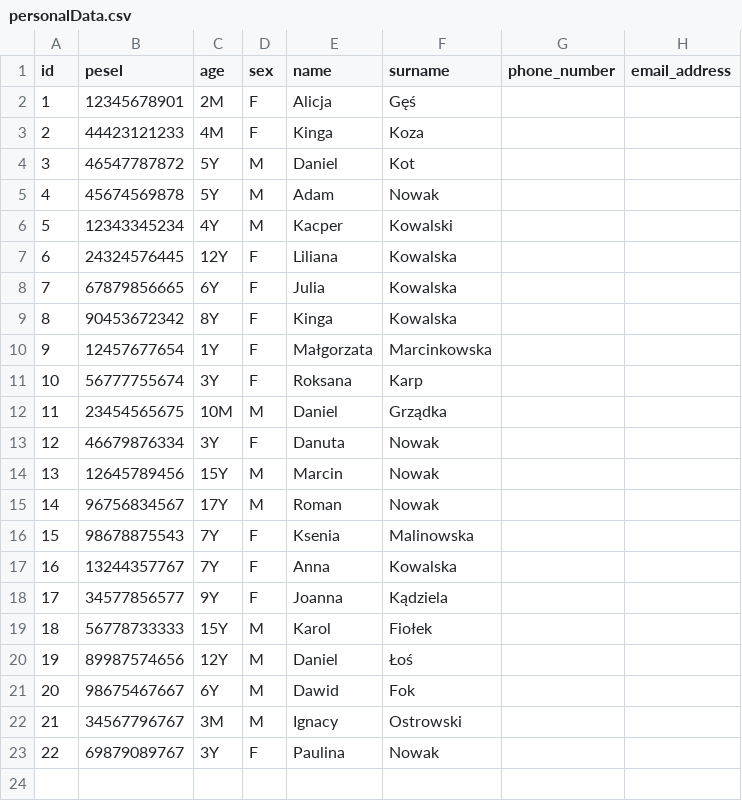
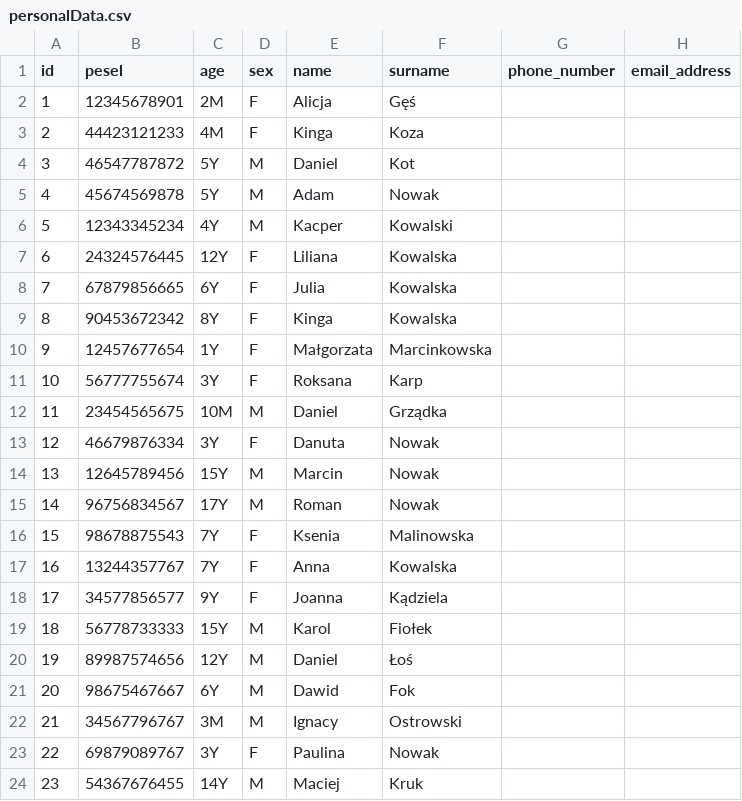
Before and after one commit to Xarria/hospital_ward, a CSV file: backend/HospitalWard/src/main/resources/db/changelog/load/csv/personalData.csv, drawn as a sheet; the diff names each change by its address in the sheet, - before the commit and + after, or states it on an @@ line.

```diff
--- a/backend/HospitalWard/src/main/resources/db/changelog/load/csv/personalData.csv
+++ b/backend/HospitalWard/src/main/resources/db/changelog/load/csv/personalData.csv
+row 24: 23 | 54367676455 | 14Y | M | Maciej | Kruk
```
Also changed, not shown: backend/HospitalWard/src/main/resources/db/changelog/load/csv/patient.csv, 11 other files.
